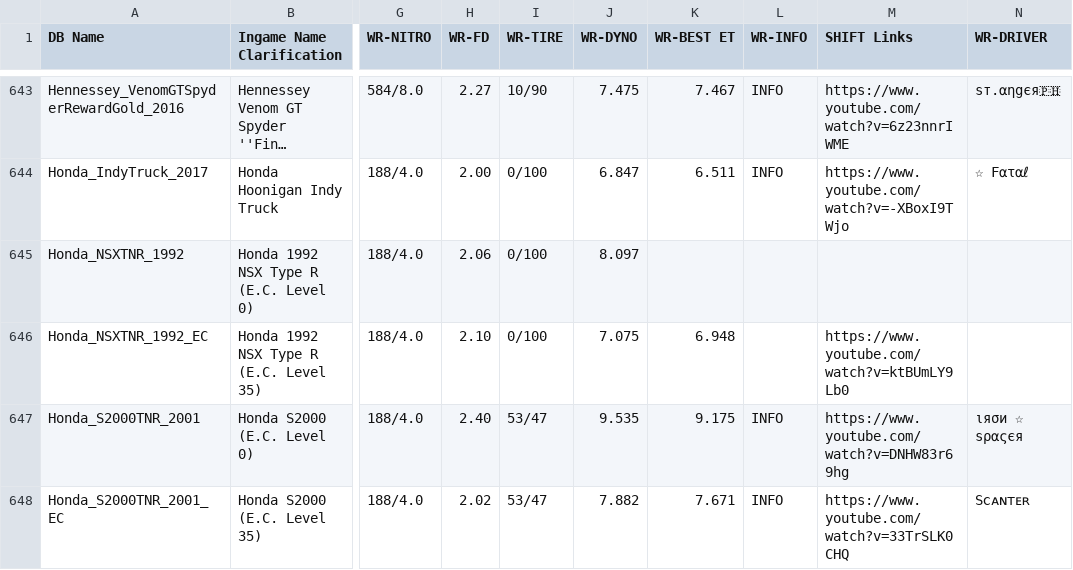
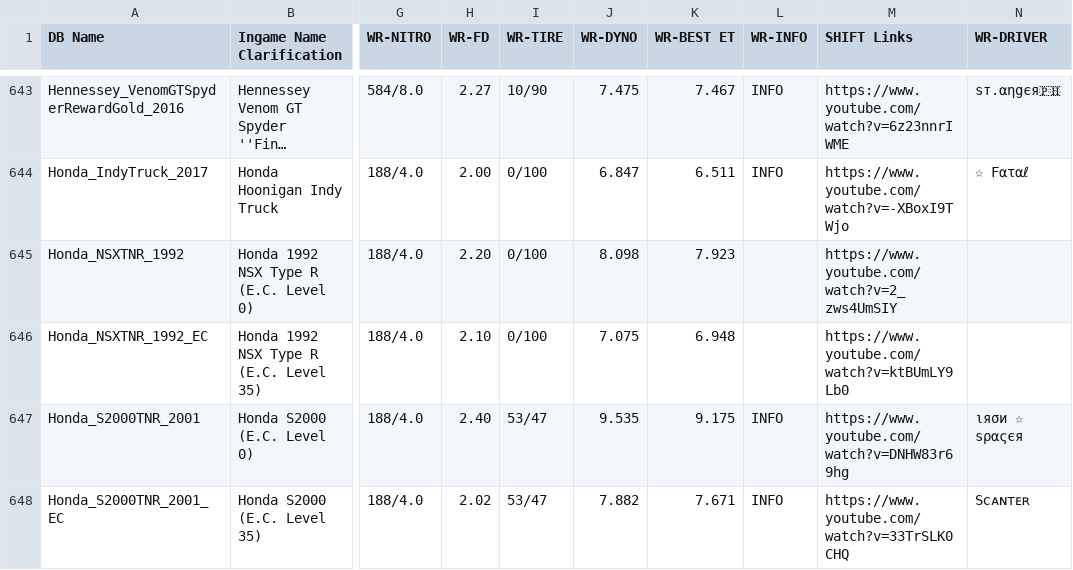
Before and after one commit to Nitro4CSR/CSR2WorldRecordsDB, a CSV file: WR-DB.csv, drawn as a sheet; only a part is shown, gaps mark what is left out; long unchanged cells end in …; the diff names each change by its address in the sheet, - before the commit and + after, or states it on an @@ line.

Commit message:
Update WR-DB.csv

```diff
--- a/WR-DB.csv
+++ b/WR-DB.csv
-H645 (WR-FD): 2.06
+H645 (WR-FD): 2.20
-J645 (WR-DYNO): 8.097
+J645 (WR-DYNO): 8.098
-K645 (WR-BEST ET): (empty)
+K645 (WR-BEST ET): 7.923
-M645 (SHIFT Links): (empty)
+M645 (SHIFT Links): https://www.youtube.com/watch?v=2_zws4UmSIY
```
